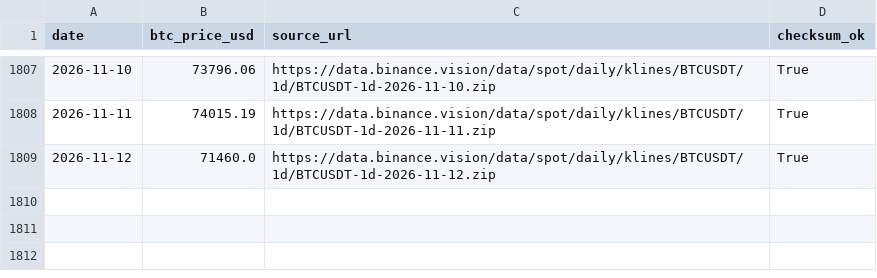
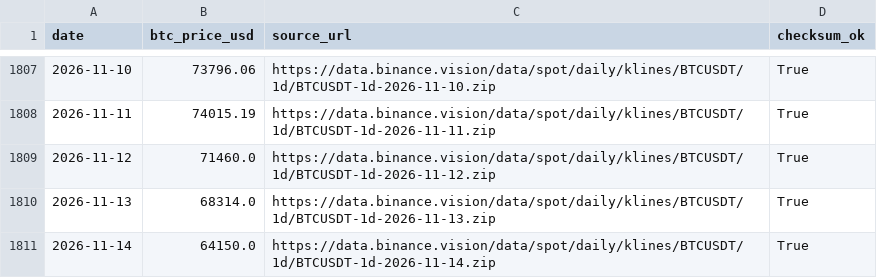
Before and after one commit to h12n0924/crypto-oi-dominance, a CSV file: outputs/oi-dominance/data/btc-price/btc-price-daily.csv, drawn as a sheet; only a part is shown, gaps mark what is left out; the diff names each change by its address in the sheet, - before the commit and + after, or states it on an @@ line.

```diff
--- a/outputs/oi-dominance/data/btc-price/btc-price-daily.csv
+++ b/outputs/oi-dominance/data/btc-price/btc-price-daily.csv
+row 1810: 2026-11-13 | 68314.0 | https://data.binance.vision/data/spot/daily/klines/BTCUSDT/1d/BTCUSDT-1d-2026-11-13.zip | True
+row 1811: 2026-11-14 | 64150.0 | https://data.binance.vision/data/spot/daily/klines/BTCUSDT/1d/BTCUSDT-1d-2026-11-14.zip | True
```
Also changed, not shown: outputs/oi-dominance/data/dominance-2021plus.csv, outputs/oi-dominance/data/dominance-cleaned.csv, 7 other files.
